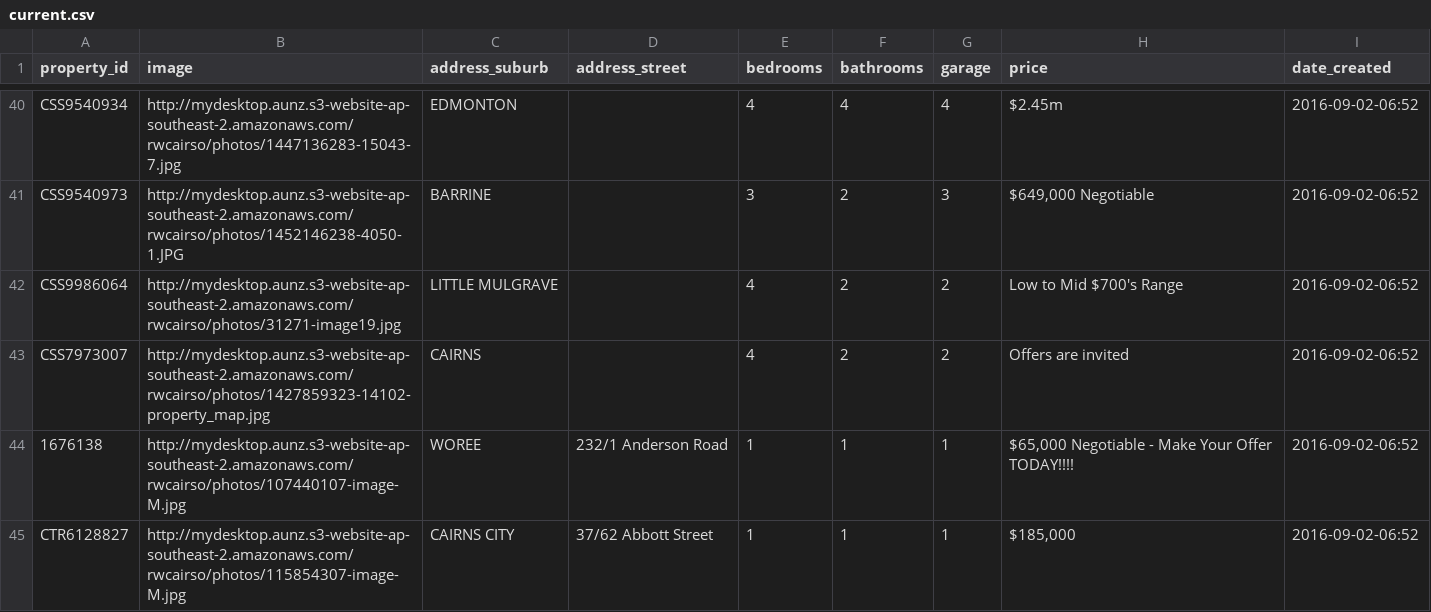
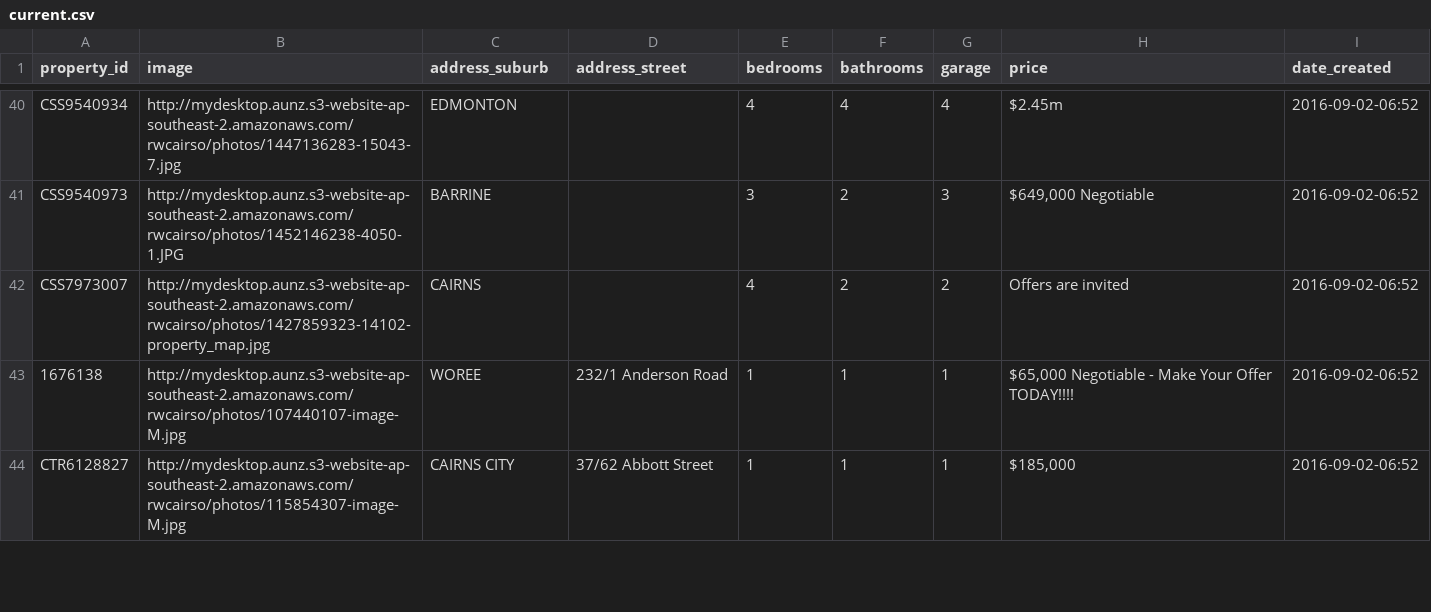
Before and after one commit to callumflack/therese-plath-realestate, a CSV file: _data/current.csv, drawn as a sheet; only a part is shown, gaps mark what is left out.

```diff
--- a/_data/current.csv
+++ b/_data/current.csv
@@ -41,3 +41,2 @@ CSS9540934,http://mydesktop.aunz.s3-website-ap-southeast-2.amazonaws.com/rwcairs
 CSS9540973,http://mydesktop.aunz.s3-website-ap-southeast-2.amazonaws.com/rwcairso/photos/1452146238-4050-1.JPG,BARRINE,,3,2,3,"$649,000 Negotiable",2016-09-02-06:52
-CSS9986064,http://mydesktop.aunz.s3-website-ap-southeast-2.amazonaws.com/rwcairso/photos/31271-image19.jpg,"LITTLE MULGRAVE",,4,2,2,"Low to Mid $700's Range",2016-09-02-06:52
 CSS7973007,http://mydesktop.aunz.s3-website-ap-southeast-2.amazonaws.com/rwcairso/photos/1427859323-14102-property_map.jpg,CAIRNS,,4,2,2,"Offers are invited",2016-09-02-06:52
```
Also changed, not shown: 1 other file.
